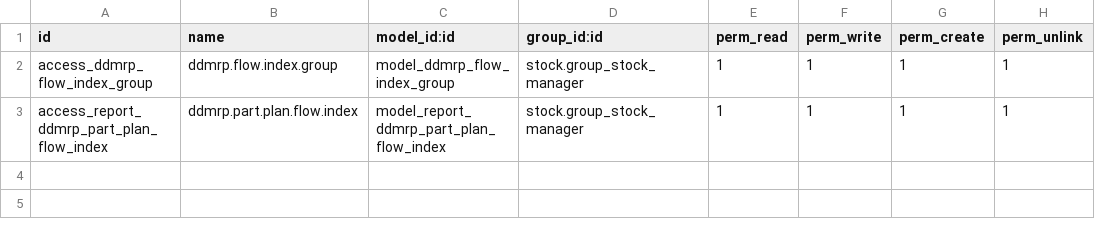
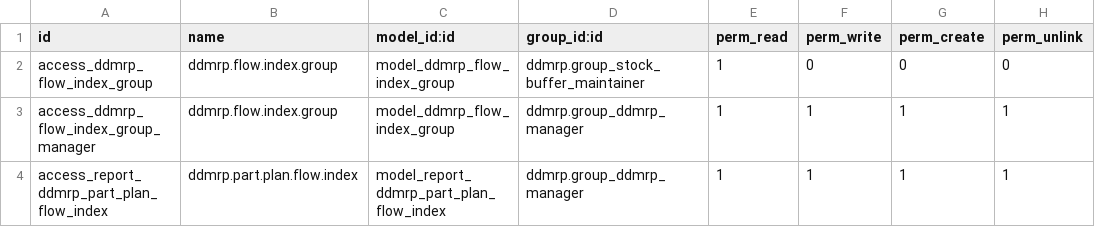
Before and after one commit to yoki31/ddmrp, a CSV file: ddmrp_report_part_flow_index/security/ir.model.access.csv, drawn as a sheet.

Commit message:
[MIG] ddmrp_report_part_flow_index: Migration to 16.0

```diff
--- a/ddmrp_report_part_flow_index/security/ir.model.access.csv
+++ b/ddmrp_report_part_flow_index/security/ir.model.access.csv
@@ -1,3 +1,4 @@
 id,name,model_id:id,group_id:id,perm_read,perm_write,perm_create,perm_unlink
-access_ddmrp_flow_index_group,ddmrp.flow.index.group,model_ddmrp_flow_index_group,stock.group_stock_manager,1,1,1,1
-access_report_ddmrp_part_plan_flow_index,ddmrp.part.plan.flow.index,model_report_ddmrp_part_plan_flow_index,stock.group_stock_manager,1,1,1,1
+access_ddmrp_flow_index_group,ddmrp.flow.index.group,model_ddmrp_flow_index_group,ddmrp.group_stock_buffer_maintainer,1,0,0,0
+access_ddmrp_flow_index_group_manager,ddmrp.flow.index.group,model_ddmrp_flow_index_group,ddmrp.group_ddmrp_manager,1,1,1,1
+access_report_ddmrp_part_plan_flow_index,ddmrp.part.plan.flow.index,model_report_ddmrp_part_plan_flow_index,ddmrp.group_ddmrp_manager,1,1,1,1
```
Also changed, not shown: 10 other files.
